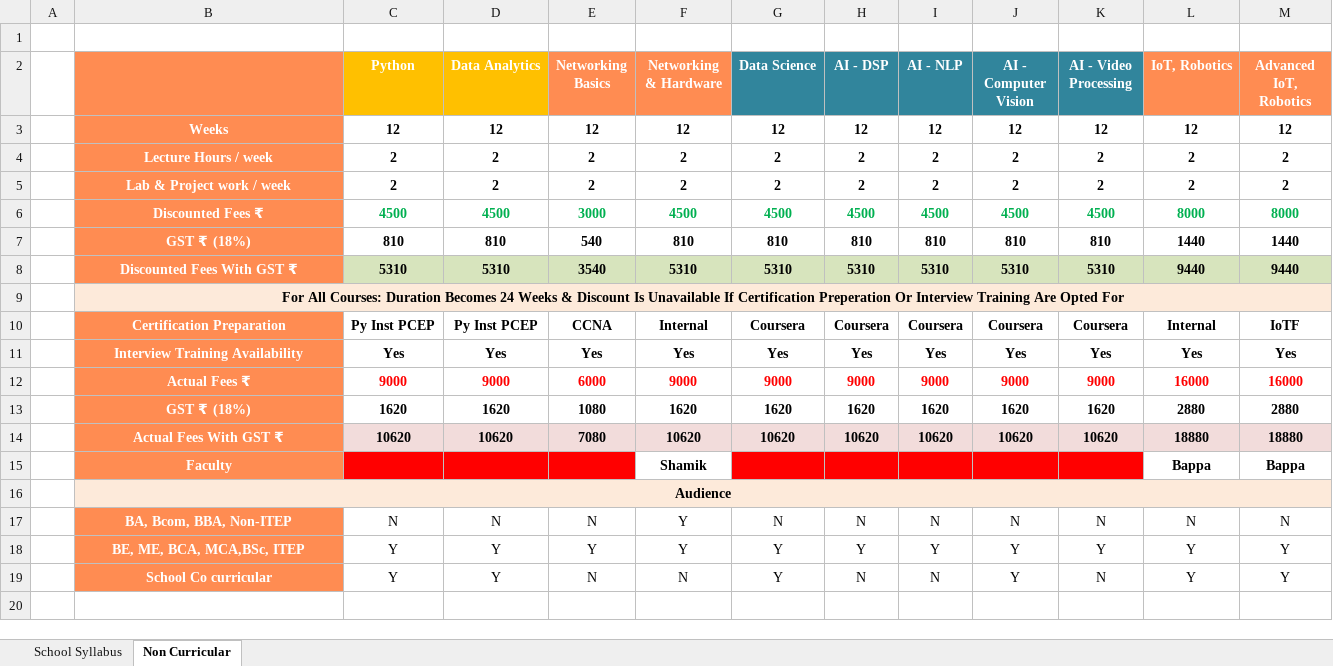
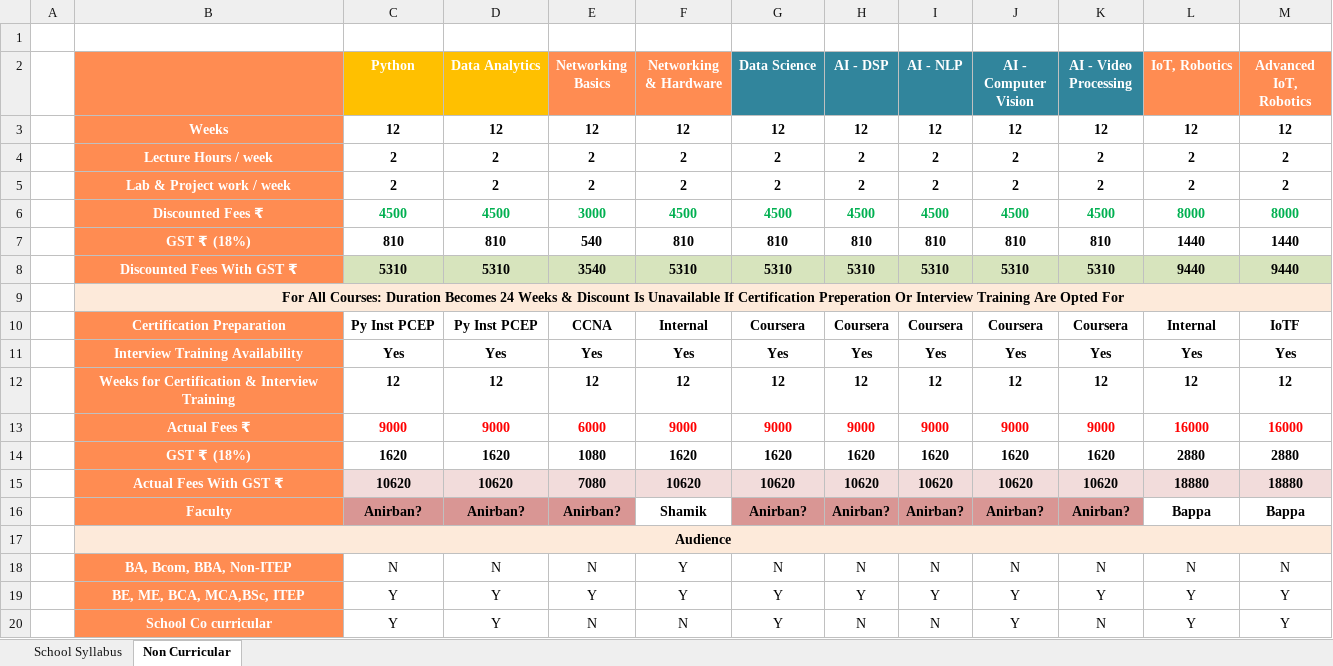
Before and after one commit to anodiamadm/Docs, an Excel workbook: Offline/BusinessManagement/Teach_Tech@anodiam/AI_Robotics/ScopeAI.xlsx, sheet Non Curricular, drawn as a sheet; values as stored, in another font and other column widths than the file's, no borders; conditional formats not drawn; removed rows and columns are numbered as before the commit, all else as after; the diff names each change by its address in the sheet, - before the commit and + after, or states it on an @@ line.

```diff
--- a/Offline/BusinessManagement/Teach_Tech@anodiam/AI_Robotics/ScopeAI.xlsx (sheet Non Curricular)
+++ b/Offline/BusinessManagement/Teach_Tech@anodiam/AI_Robotics/ScopeAI.xlsx (sheet Non Curricular)
+row 12:  | Weeks for Certification & Interview Training | 12 | 12 | 12 | 12 | 12 | 12 | 12 | 12 | 12 | 12 | 12
-row 15:  | Faculty |  |  |  | Shamik |  |  |  |  |  | Bappa | Bappa
+row 16:  | Faculty | Anirban? | Anirban? | Anirban? | Shamik | Anirban? | Anirban? | Anirban? | Anirban? | Anirban? | Bappa | Bappa
```
Also changed, not shown: sheet School Syllabus, 4 other files.
